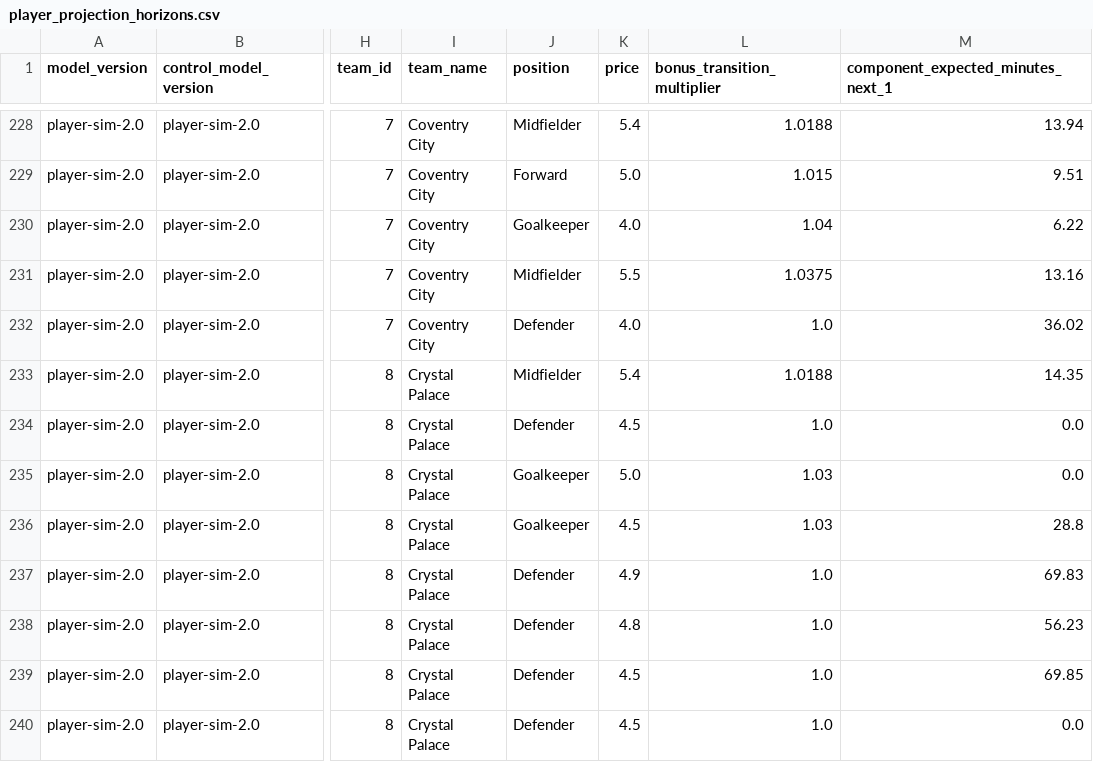
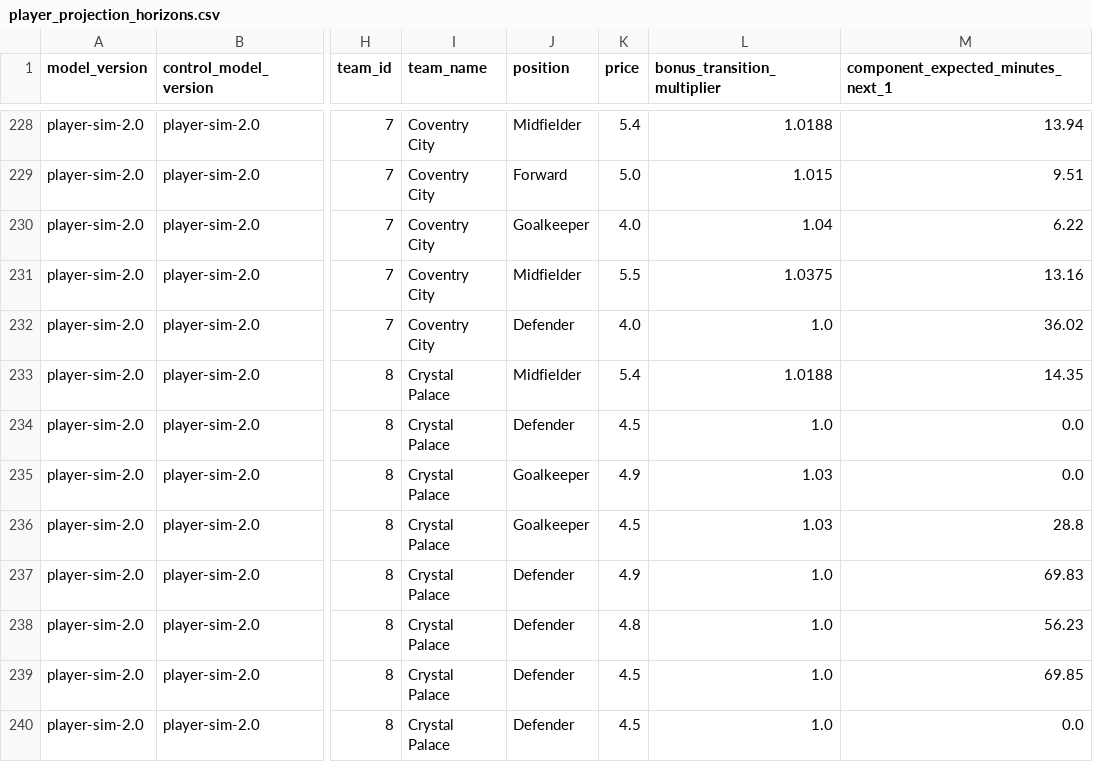
Before and after one commit to tametheboardgame/fpl-data-model, a CSV file: data/chatgpt/player_projection_horizons.csv, drawn as a sheet; only a part is shown, gaps mark what is left out; the diff covers the shown part only; the diff names each change by its address in the sheet, - before the commit and + after, or states it on an @@ line.

```diff
--- a/data/chatgpt/player_projection_horizons.csv
+++ b/data/chatgpt/player_projection_horizons.csv
-K235 (price): 5.0
+K235 (price): 4.9
```
Also changed, not shown: 25 edited cells elsewhere in this file, data/chatgpt/player_rolling_features.csv, 13 other files.
